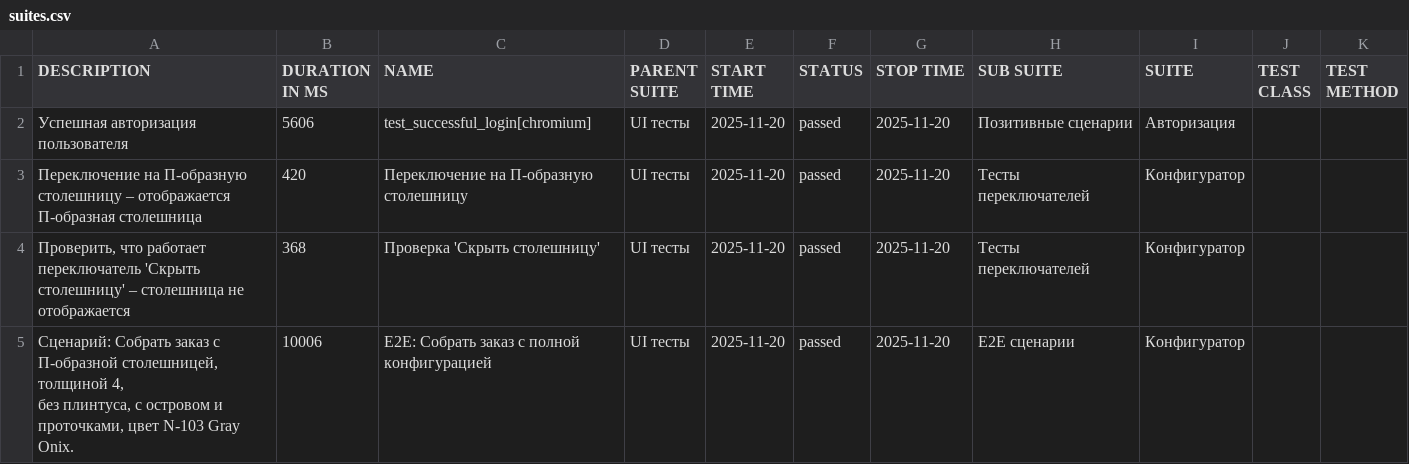
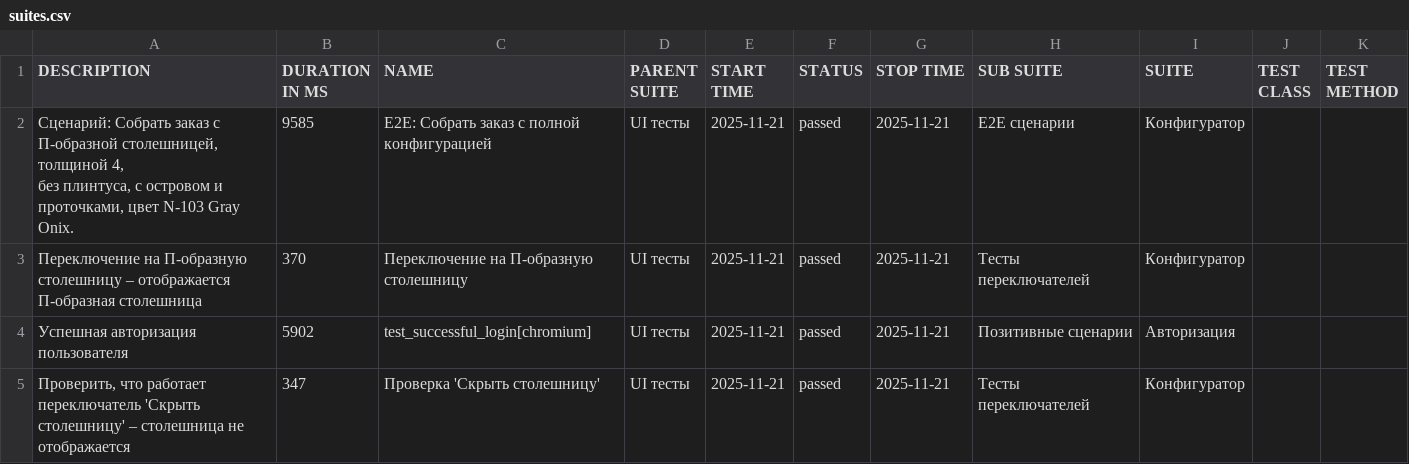
Before and after one commit to Deslowter/Playwright_python_inzhenerka, a CSV file: data/suites.csv, drawn as a sheet.

```diff
--- a/data/suites.csv
+++ b/data/suites.csv
@@ -1,8 +1,8 @@
 "DESCRIPTION","DURATION IN MS","NAME","PARENT SUITE","START TIME","STATUS","STOP TIME","SUB SUITE","SUITE","TEST CLASS","TEST METHOD"
-"Успешная авторизация пользователя","5606","test_successful_login[chromium]","UI тесты","2025-11-20","passed","2025-11-20","Позитивные сценарии","Авторизация","",""
-"Переключение на П-образную столешницу – отображается П-образная столешница","420","Переключение на П-образную столешницу","UI тесты","2025-11-20","passed","2025-11-20","Тесты переключателей","Конфигуратор","",""
-"Проверить, что работает переключатель 'Скрыть столешницу' – столешница не отображается","368","Проверка 'Скрыть столешницу'","UI тесты","2025-11-20","passed","2025-11-20","Тесты переключателей","Конфигуратор","",""
-"
-        Сценарий: Собрать заказ с П-образной столешницей, толщиной 4,
-        без плинтуса, с островом и проточками, цвет N-103 Gray Onix.
-        ","10006","E2E: Собрать заказ с полной конфигурацией","UI тесты","2025-11-20","passed","2025-11-20","E2E сценарии","Конфигуратор","",""
+"
+        Сценарий: Собрать заказ с П-образной столешницей, толщиной 4,
+        без плинтуса, с островом и проточками, цвет N-103 Gray Onix.
+        ","9585","E2E: Собрать заказ с полной конфигурацией","UI тесты","2025-11-21","passed","2025-11-21","E2E сценарии","Конфигуратор","",""
+"Переключение на П-образную столешницу – отображается П-образная столешница","370","Переключение на П-образную столешницу","UI тесты","2025-11-21","passed","2025-11-21","Тесты переключателей","Конфигуратор","",""
+"Успешная авторизация пользователя","5902","test_successful_login[chromium]","UI тесты","2025-11-21","passed","2025-11-21","Позитивные сценарии","Авторизация","",""
+"Проверить, что работает переключатель 'Скрыть столешницу' – столешница не отображается","347","Проверка 'Скрыть столешницу'","UI тесты","2025-11-21","passed","2025-11-21","Тесты переключателей","Конфигуратор","",""
```
Also changed, not shown: 53 other files.
